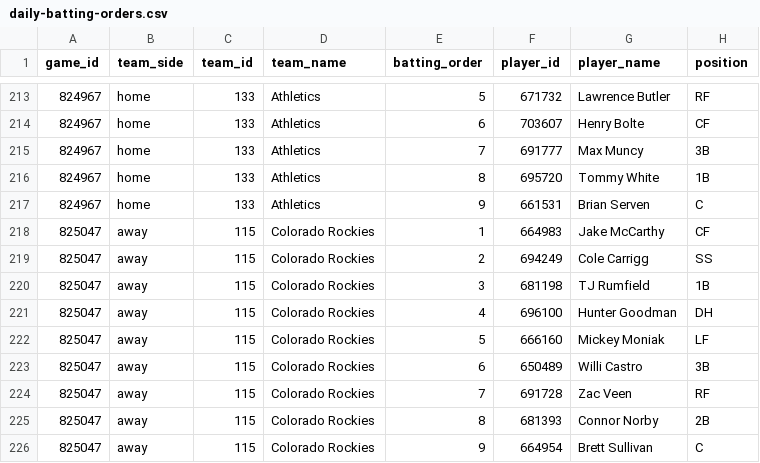
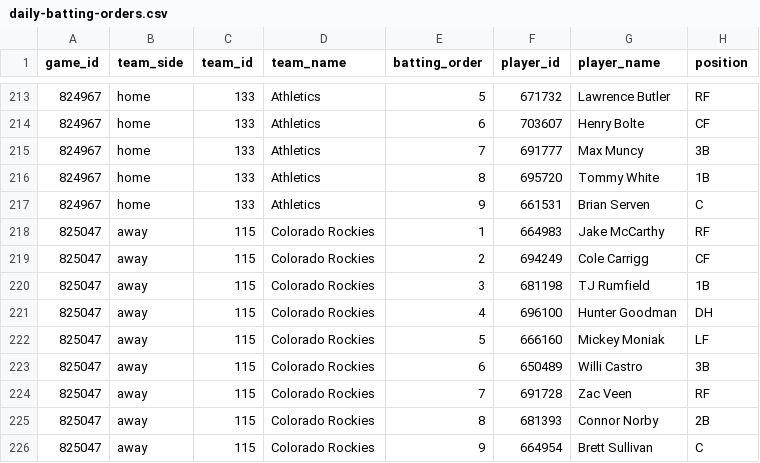
Before and after one commit to tjohnschultz/thesabrhood, a CSV file: data/derived/daily-batting-orders.csv, drawn as a sheet; only a part is shown, gaps mark what is left out.

```diff
--- a/data/derived/daily-batting-orders.csv
+++ b/data/derived/daily-batting-orders.csv
@@ -217,4 +217,4 @@
 "824967","home","133","Athletics",9,"661531","Brian Serven","C"
-"825047","away","115","Colorado Rockies",1,"664983","Jake McCarthy","CF"
-"825047","away","115","Colorado Rockies",2,"694249","Cole Carrigg","SS"
+"825047","away","115","Colorado Rockies",1,"664983","Jake McCarthy","RF"
+"825047","away","115","Colorado Rockies",2,"694249","Cole Carrigg","CF"
 "825047","away","115","Colorado Rockies",3,"681198","TJ Rumfield","1B"
```
Also changed, not shown: data/derived/daily-game-inputs.csv, data/derived/daily-matchup-event-model-card.csv, 27 other files.
